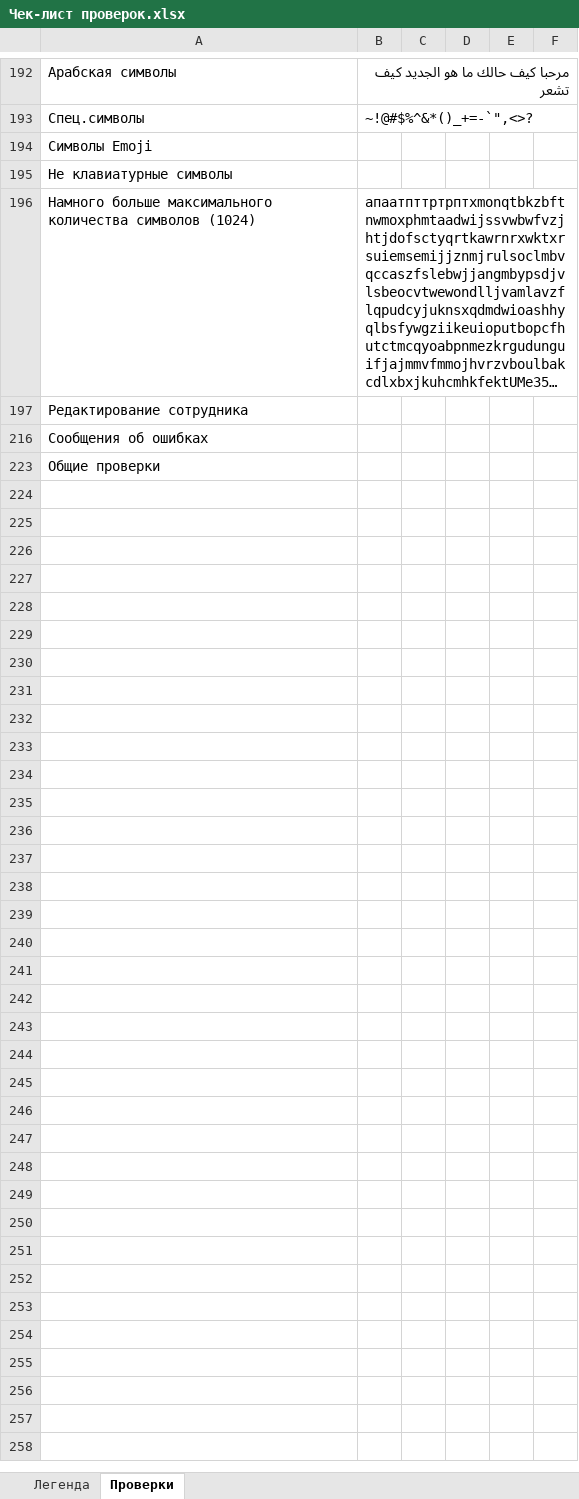
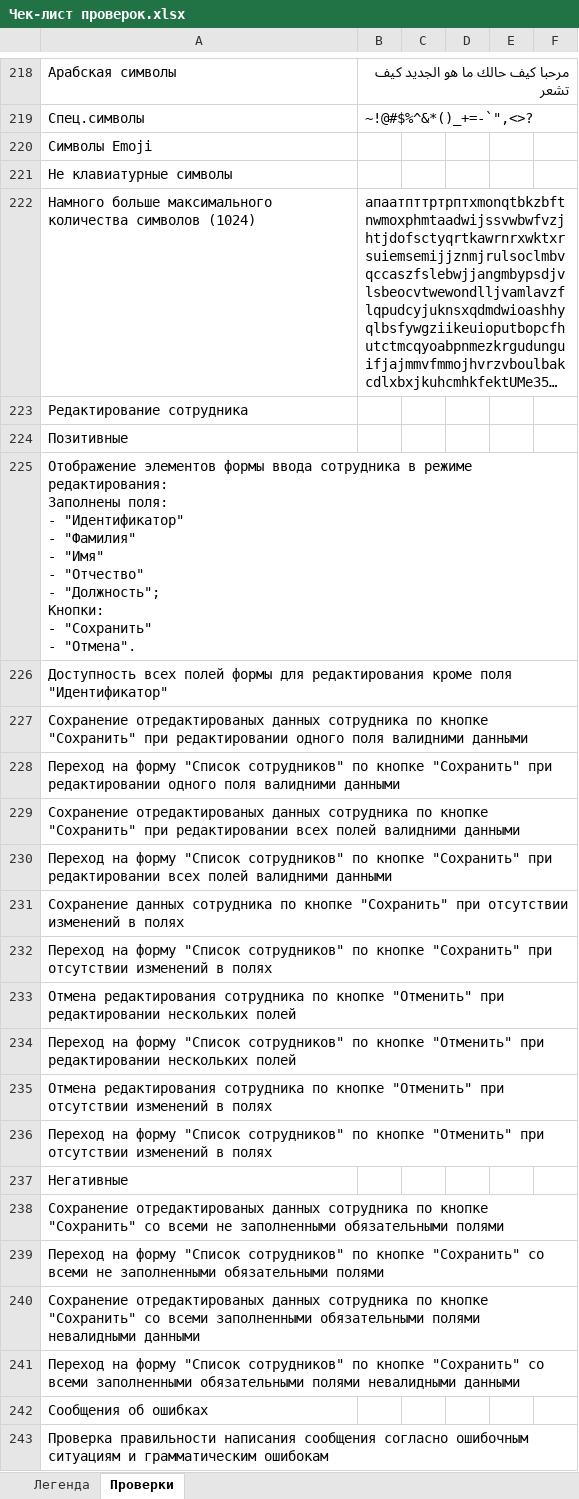
Before and after one commit to VladimirTz/Internship_in_Qulix, an Excel workbook: Two_task/Чек-лист проверок.xlsx, sheet Проверки, drawn as a sheet; only a part is shown, gaps mark what is left out; the shorter side is filled out with more unchanged rows; long unchanged cells end in …; values as stored, in another font and other column widths than the file's, no cell formats; ↵ is a line break in a cell; the diff covers the shown part only; the diff names each change by its address in the sheet, - before the commit and + after, or states it on an @@ line.

Commit message:
исправление ЧЛ согласно комментариев, добавление недостающих проверок

```diff
--- a/Two_task/Чек-лист проверок.xlsx (sheet Проверки)
+++ b/Two_task/Чек-лист проверок.xlsx (sheet Проверки)
@@ row 224 unhidden: Позитивные @@
@@ row 225 unhidden: Отображение элементов формы ввода сотрудника в режиме редактирования: ↵ Заполнены поля: ↵ - "Идентификатор" ↵ - "Фамилия" ↵ - "Имя" ↵ - "Отчество" ↵ - "Должность"; ↵ Кнопки: ↵ - "Сохранить" ↵ - "Отмена". @@
@@ row 226 unhidden: Доступность всех полей формы для редактирования кроме поля "Идентификатор" @@
@@ row 227 unhidden: Сохранение отредактированых данных сотрудника по кнопке "Сохранить" при редактировании одного поля валидними данными @@
@@ row 228 unhidden: Переход на форму "Список сотрудников" по кнопке "Сохранить" при редактировании одного поля валидними данными @@
@@ row 229 unhidden: Сохранение отредактированых данных сотрудника по кнопке "Сохранить" при редактировании всех полей валидними данными @@
@@ row 230 unhidden: Переход на форму "Список сотрудников" по кнопке "Сохранить" при редактировании всех полей валидними данными @@
@@ row 231 unhidden: Сохранение данных сотрудника по кнопке "Сохранить" при отсутствии изменений в полях @@
@@ row 232 unhidden: Переход на форму "Список сотрудников" по кнопке "Сохранить" при отсутствии изменений в полях @@
@@ row 233 unhidden: Отмена редактирования сотрудника по кнопке "Отменить" при редактировании нескольких полей @@
@@ row 234 unhidden: Переход на форму "Список сотрудников" по кнопке "Отменить" при редактировании нескольких полей @@
@@ row 235 unhidden: Отмена редактирования сотрудника по кнопке "Отменить" при отсутствии изменений в полях @@
@@ row 236 unhidden: Переход на форму "Список сотрудников" по кнопке "Отменить" при отсутствии изменений в полях @@
@@ row 237 unhidden: Негативные @@
@@ row 238 unhidden: Сохранение отредактированых данных сотрудника по кнопке "Сохранить" со всеми не заполненными обязательными полями @@
@@ row 239 unhidden: Переход на форму "Список сотрудников" по кнопке "Сохранить" со всеми не заполненными обязательными полями @@
@@ row 240 unhidden: Сохранение отредактированых данных сотрудника по кнопке "Сохранить" со всеми заполненными обязательными полями невалидными данными @@
@@ row 241 unhidden: Переход на форму "Список сотрудников" по кнопке "Сохранить" со всеми заполненными обязательными полями невалидными данными @@
@@ row 243 unhidden: Проверка правильности написания сообщения согласно ошибочным ситуациям и грамматическим ошибокам @@
```
Also changed, not shown: 80 added rows, 2 removed rows, 1 moved row, 33 hidden or unhidden rows and 9 edited cells elsewhere in this sheet, cell formats, hidden cells, 1 other file.
